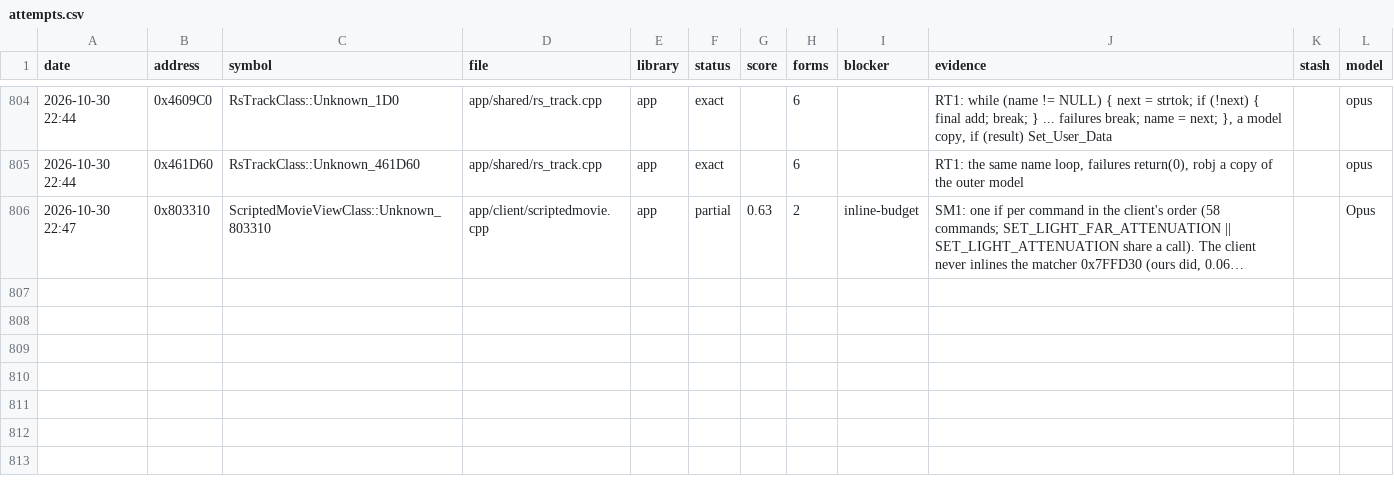
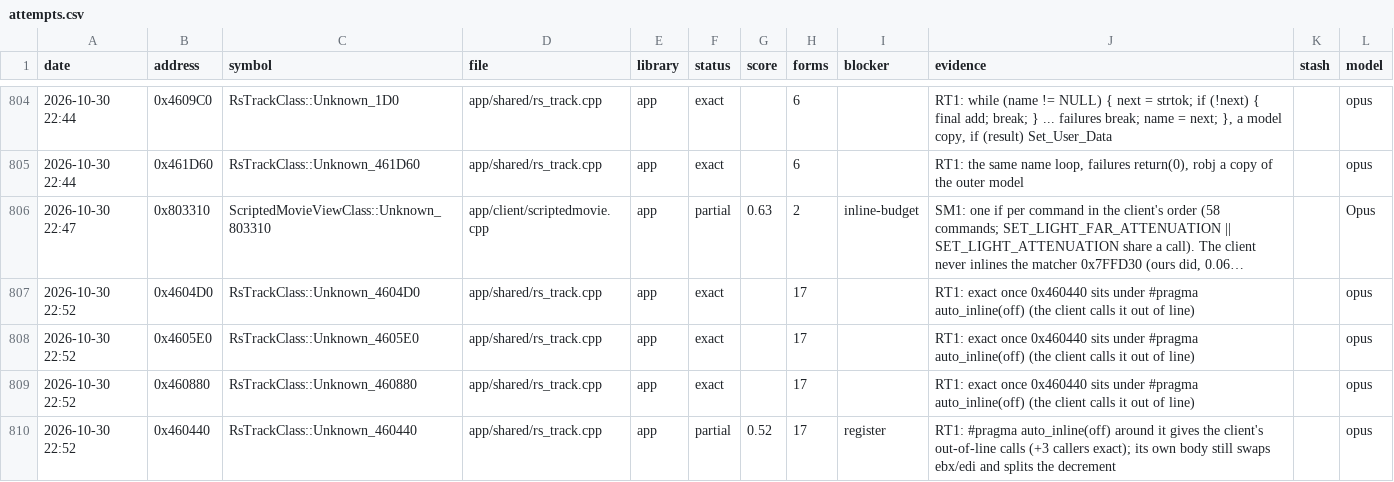
Before and after one commit to Open-EnB/EnB, a CSV file: docs/data/attempts.csv, drawn as a sheet; only a part is shown, gaps mark what is left out; long unchanged cells end in …; the diff names each change by its address in the sheet, - before the commit and + after, or states it on an @@ line.

```diff
--- a/docs/data/attempts.csv
+++ b/docs/data/attempts.csv
+row 807: 2026-10-30 22:52 | 0x4604D0 | RsTrackClass::Unknown_4604D0 | app/shared/rs_track.cpp | app | exact |  | 17 |  | RT1: exact once 0x460440 sits under #pragma auto_inline(off) (the client calls it out of line) |  | opus
+row 808: 2026-10-30 22:52 | 0x4605E0 | RsTrackClass::Unknown_4605E0 | app/shared/rs_track.cpp | app | exact |  | 17 |  | RT1: exact once 0x460440 sits under #pragma auto_inline(off) (the client calls it out of line) |  | opus
+row 809: 2026-10-30 22:52 | 0x460880 | RsTrackClass::Unknown_460880 | app/shared/rs_track.cpp | app | exact |  | 17 |  | RT1: exact once 0x460440 sits under #pragma auto_inline(off) (the client calls it out of line) |  | opus
+row 810: 2026-10-30 22:52 | 0x460440 | RsTrackClass::Unknown_460440 | app/shared/rs_track.cpp | app | partial | 0.52 | 17 | register | RT1: #pragma auto_inline(off) around it gives the client's out-of-line calls (+3 callers exact); its own body still swaps ebx/edi and splits the decrement |  | opus
```
Also changed, not shown: 4 other files.
